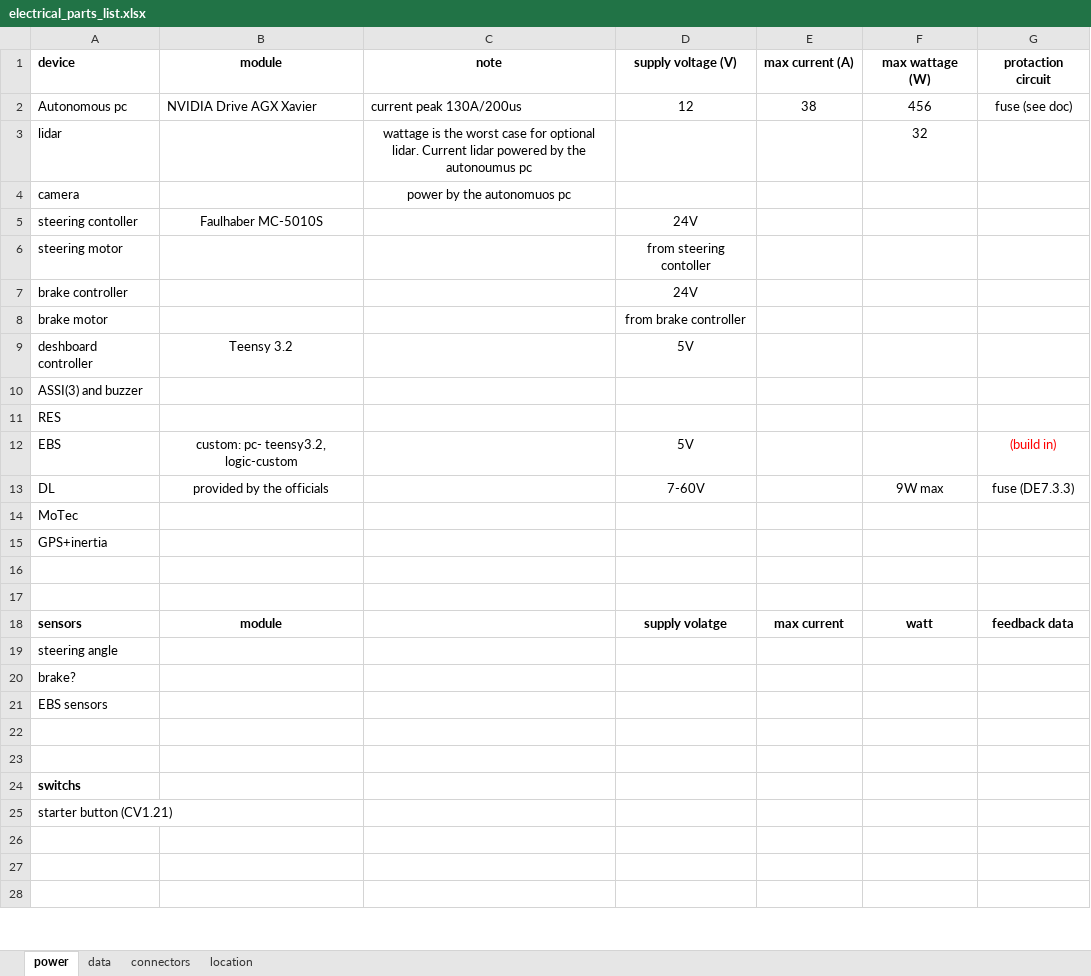
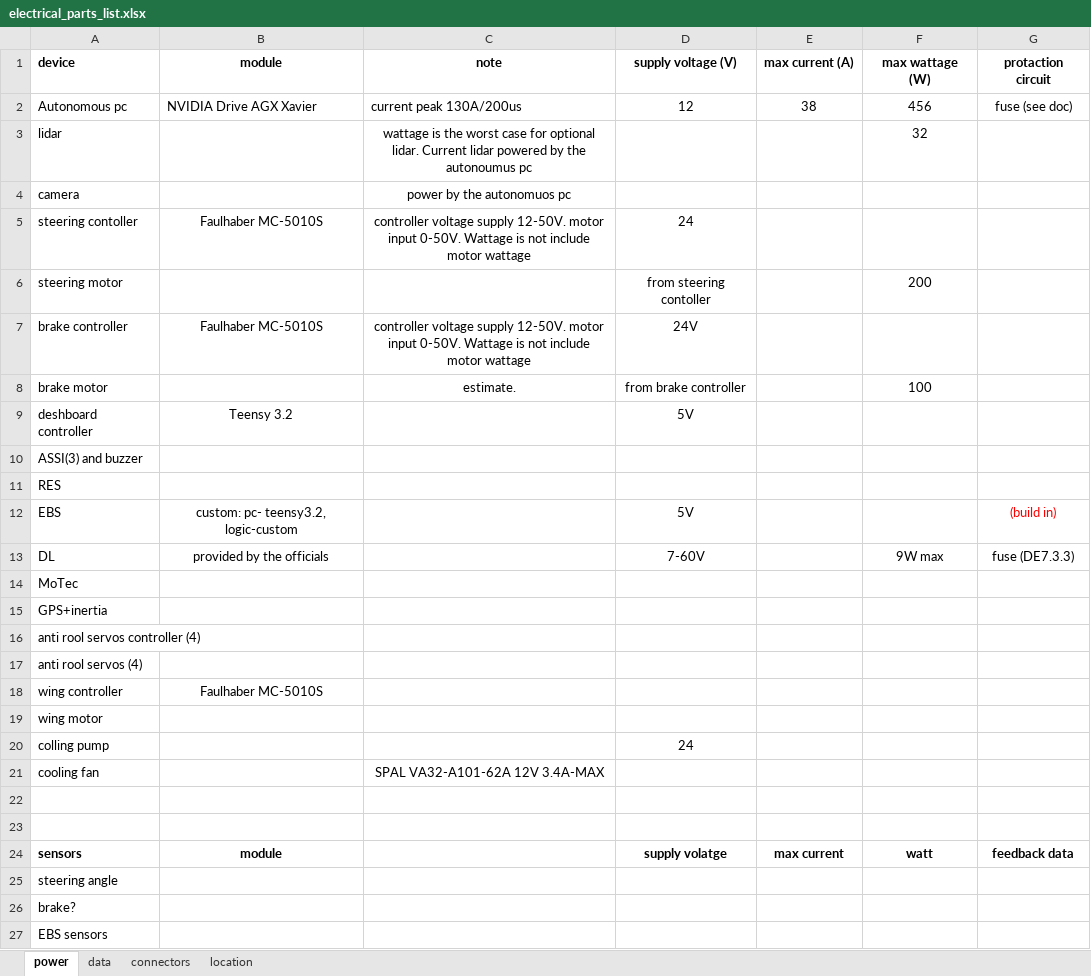
Before and after one commit to TechnionAVFormula/Hardware_Algo, an Excel workbook: Power/electrical_parts_list.xlsx, sheet power, drawn as a sheet; only a part is shown; the shorter side is filled out with more unchanged rows; values as stored, in another font and other column widths than the file's, no borders; the diff names each change by its address in the sheet, - before the commit and + after, or states it on an @@ line.

Commit message:
replace pdf to EN version. update steering and brake wattage estimation

```diff
--- a/Power/electrical_parts_list.xlsx (sheet power)
+++ b/Power/electrical_parts_list.xlsx (sheet power)
-C5: (empty)
+C5: controller voltage supply 12-50V. motor input 0-50V. Wattage is not include motor wattage
-D5: 24V
+D5: 24
-F6: (empty)
+F6: 200
-B7: (empty)
+B7: Faulhaber MC-5010S
-C7: (empty)
+C7: controller voltage supply 12-50V. motor input 0-50V. Wattage is not include motor wattage
-C8: (empty)
+C8: estimate.
-F8: (empty)
+F8: 100
+row 16: anti rool servos controller (4)
+row 17: anti rool servos (4)
+row 18: wing controller | Faulhaber MC-5010S
+row 19: wing motor
+row 20: colling pump |  |  | 24
+row 21: cooling fan |  | SPAL VA32-A101-62A 12V 3.4A-MAX
```
Also changed, not shown: 2 other files.
